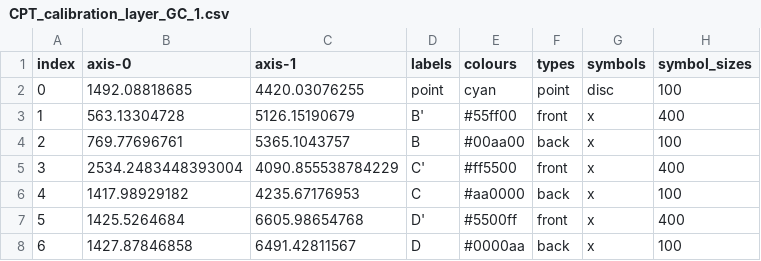
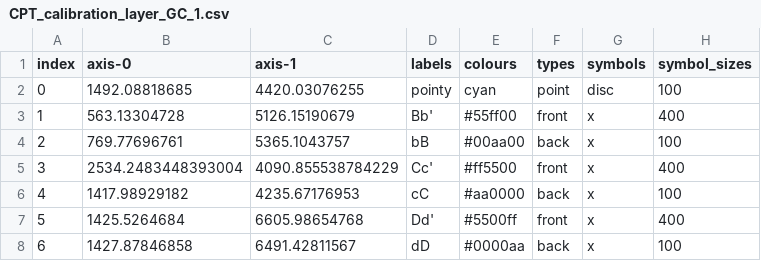
Before and after one commit to kesterlester/cavendish-particle-tracks, a CSV file: CPT_calibration_layer_GC_1.csv, drawn as a sheet.

```diff
--- a/CPT_calibration_layer_GC_1.csv
+++ b/CPT_calibration_layer_GC_1.csv
@@ -1,8 +1,8 @@
 index,axis-0,axis-1,labels,colours,types,symbols,symbol_sizes
-0,1492.08818685,4420.03076255,point,cyan,point,disc,100
-1,563.13304728,5126.15190679,B',#55ff00,front,x,400
-2,769.77696761,5365.1043757,B,#00aa00,back,x,100
-3,2534.2483448393004,4090.855538784229,C',#ff5500,front,x,400
-4,1417.98929182,4235.67176953,C,#aa0000,back,x,100
-5,1425.5264684,6605.98654768,D',#5500ff,front,x,400
-6,1427.87846858,6491.42811567,D,#0000aa,back,x,100
+0,1492.08818685,4420.03076255,pointy,cyan,point,disc,100
+1,563.13304728,5126.15190679,Bb',#55ff00,front,x,400
+2,769.77696761,5365.1043757,bB,#00aa00,back,x,100
+3,2534.2483448393004,4090.855538784229,Cc',#ff5500,front,x,400
+4,1417.98929182,4235.67176953,cC,#aa0000,back,x,100
+5,1425.5264684,6605.98654768,Dd',#5500ff,front,x,400
+6,1427.87846858,6491.42811567,dD,#0000aa,back,x,100
```
Also changed, not shown: 2 other files.
